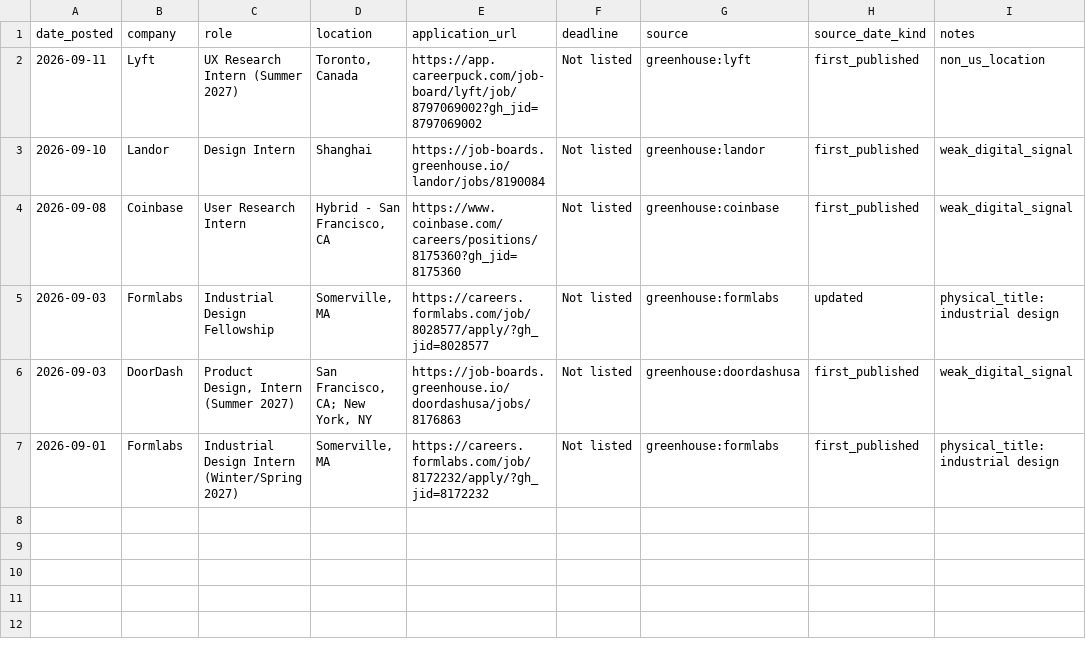
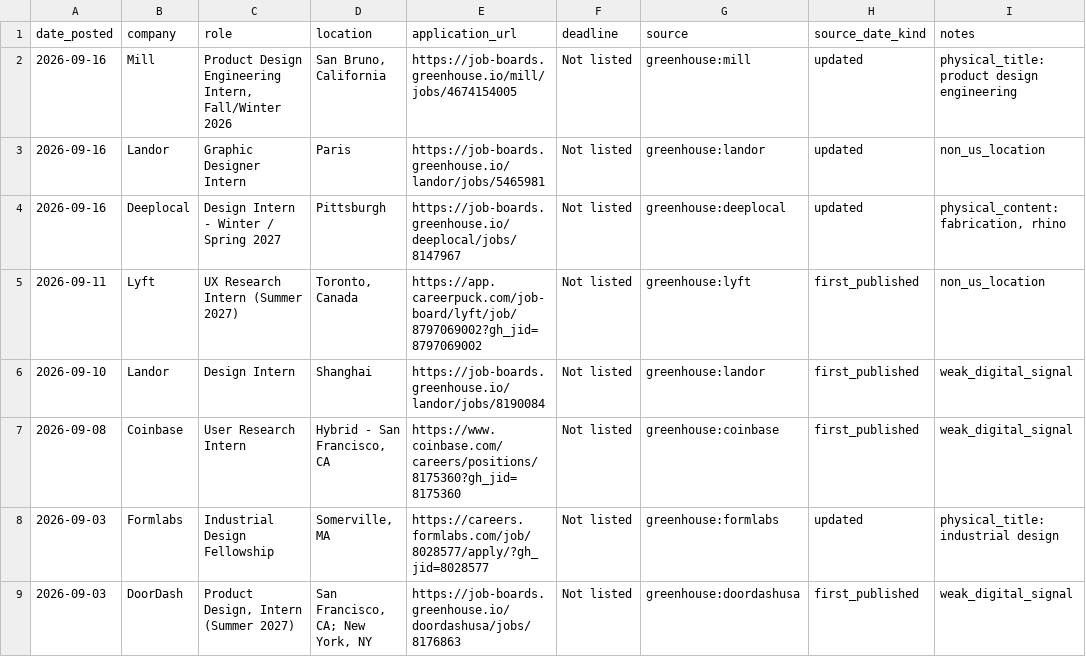
Before and after one commit to jasontello/design-opportunities, a CSV file: data/rejected_matches.csv, drawn as a sheet.

```diff
--- a/data/rejected_matches.csv
+++ b/data/rejected_matches.csv
@@ -1,2 +1,5 @@
 date_posted,company,role,location,application_url,deadline,source,source_date_kind,notes
+2026-09-16,Mill,"Product Design Engineering Intern, Fall/Winter 2026","San Bruno, California",https://job-boards.greenhouse.io/mill/jobs/4674154005,Not listed,greenhouse:mill,updated,physical_title:product design engineering
+2026-09-16,Landor,Graphic Designer Intern,Paris,https://job-boards.greenhouse.io/landor/jobs/5465981,Not listed,greenhouse:landor,updated,non_us_location
+2026-09-16,Deeplocal, Design Intern - Winter / Spring 2027,Pittsburgh,https://job-boards.greenhouse.io/deeplocal/jobs/8147967,Not listed,greenhouse:deeplocal,updated,"physical_content:fabrication, rhino"
 2026-09-11,Lyft,UX Research Intern (Summer 2027),"Toronto, Canada",https://app.careerpuck.com/job-board/lyft/job/8797069002?gh_jid=8797069002,Not listed,greenhouse:lyft,first_published,non_us_location
@@ -6,2 +9 @@ date_posted,company,role,location,application_url,deadline,source,source_date_ki
 2026-09-03,DoorDash,"Product Design, Intern (Summer 2027)","San Francisco, CA; New York, NY",https://job-boards.greenhouse.io/doordashusa/jobs/8176863,Not listed,greenhouse:doordashusa,first_published,weak_digital_signal
-2026-09-01,Formlabs,Industrial Design Intern (Winter/Spring 2027),"Somerville, MA",https://careers.formlabs.com/job/8172232/apply/?gh_jid=8172232,Not listed,greenhouse:formlabs,first_published,physical_title:industrial design
```
Also changed, not shown: data/internships.csv, 1 other file.
